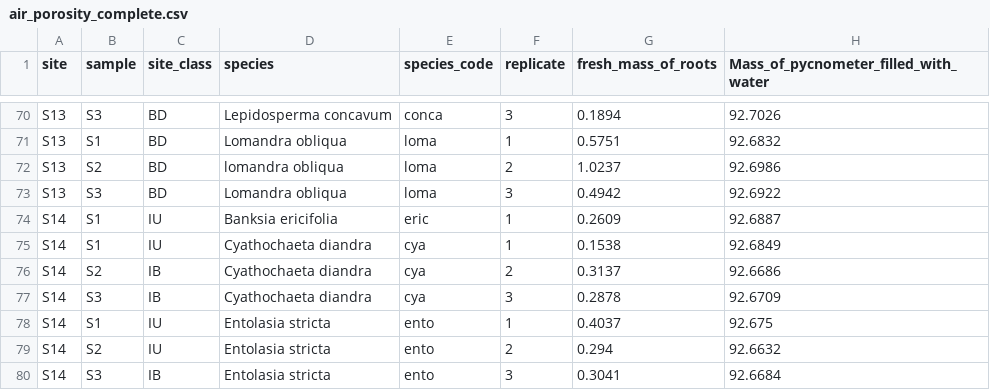
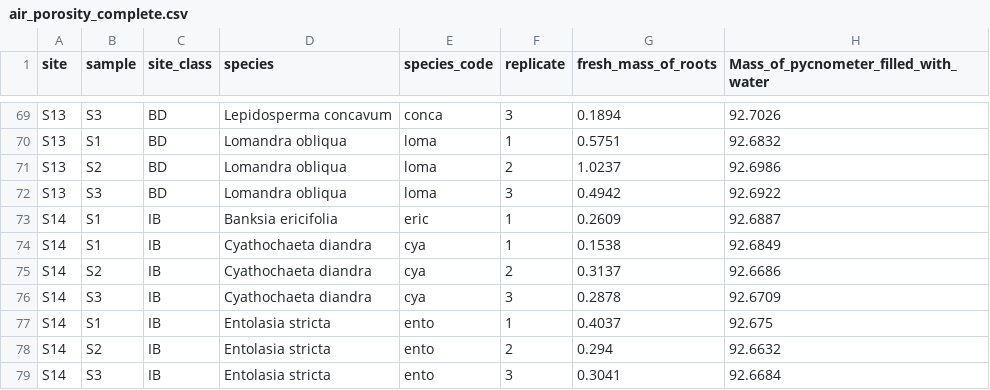
Before and after one commit to cornwell-lab-unsw/jibbon_root_traits, a CSV file: data/air_porosity_complete.csv, drawn as a sheet; only a part is shown, gaps mark what is left out; addresses are those after the commit; the diff covers the shown part only; the diff names each change by its address in the sheet, - before the commit and + after, or states it on an @@ line.

```diff
--- a/data/air_porosity_complete.csv
+++ b/data/air_porosity_complete.csv
-D71 (species): lomandra obliqua
+D71 (species): Lomandra obliqua
-C73:C74 (site_class): IU
+C73:C74 (site_class): IB
-C77:C78 (site_class): IU
+C77:C78 (site_class): IB
```
Also changed, not shown: 10 removed rows and 28 edited cells elsewhere in this file, data/tissue_density_SRL_1.csv, data/tissue_density_SRL_2.csv.
